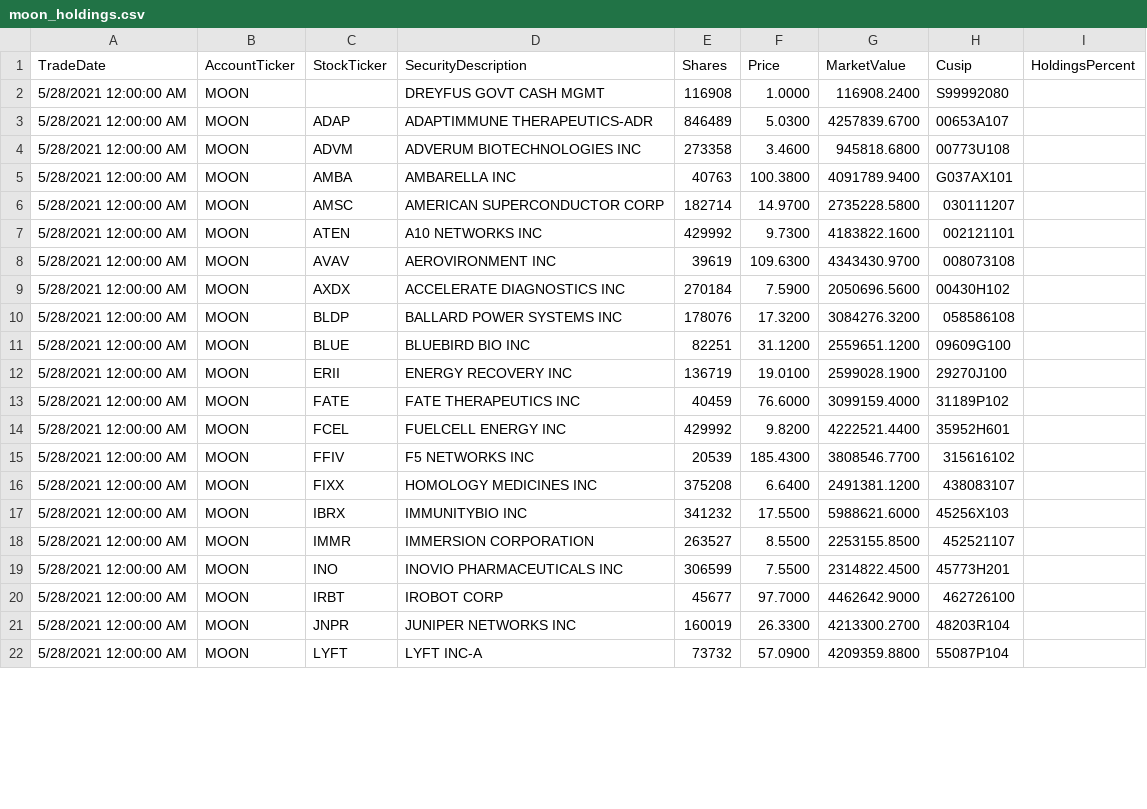
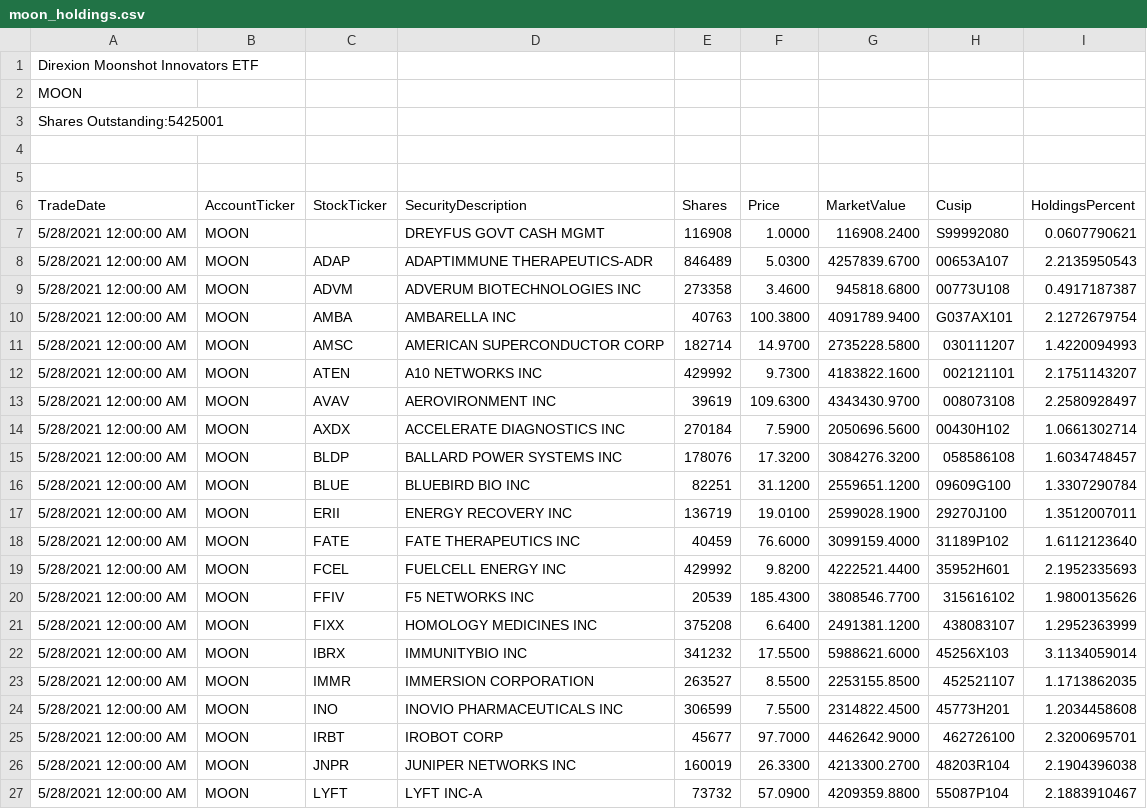
Before and after one commit to patorn/etf-scraper, a CSV file: moon/moon_holdings.csv, drawn as a sheet; only a part is shown; the diff covers the shown part only.

```diff
--- a/moon/moon_holdings.csv
+++ b/moon/moon_holdings.csv
@@ -1,22 +1,27 @@
+"Direxion Moonshot Innovators ETF"
+MOON
+"Shares Outstanding:5425001"
+""
+""
 TradeDate,AccountTicker,StockTicker,SecurityDescription,Shares,Price,MarketValue,Cusip,HoldingsPercent
-"5/28/2021 12:00:00 AM",MOON,,"DREYFUS GOVT CASH MGMT",116908,1.0000,116908.2400,S99992080,
-"5/28/2021 12:00:00 AM",MOON,ADAP,"ADAPTIMMUNE THERAPEUTICS-ADR",846489,5.0300,4257839.6700,00653A107,
-"5/28/2021 12:00:00 AM",MOON,ADVM,"ADVERUM BIOTECHNOLOGIES INC",273358,3.4600,945818.6800,00773U108,
-"5/28/2021 12:00:00 AM",MOON,AMBA,"AMBARELLA INC",40763,100.3800,4091789.9400,G037AX101,
-"5/28/2021 12:00:00 AM",MOON,AMSC,"AMERICAN SUPERCONDUCTOR CORP",182714,14.9700,2735228.5800,030111207,
-"5/28/2021 12:00:00 AM",MOON,ATEN,"A10 NETWORKS INC",429992,9.7300,4183822.1600,002121101,
-"5/28/2021 12:00:00 AM",MOON,AVAV,"AEROVIRONMENT INC",39619,109.6300,4343430.9700,008073108,
-"5/28/2021 12:00:00 AM",MOON,AXDX,"ACCELERATE DIAGNOSTICS INC",270184,7.5900,2050696.5600,00430H102,
-"5/28/2021 12:00:00 AM",MOON,BLDP,"BALLARD POWER SYSTEMS INC",178076,17.3200,3084276.3200,058586108,
-"5/28/2021 12:00:00 AM",MOON,BLUE,"BLUEBIRD BIO INC",82251,31.1200,2559651.1200,09609G100,
-"5/28/2021 12:00:00 AM",MOON,ERII,"ENERGY RECOVERY INC",136719,19.0100,2599028.1900,29270J100,
-"5/28/2021 12:00:00 AM",MOON,FATE,"FATE THERAPEUTICS INC",40459,76.6000,3099159.4000,31189P102,
-"5/28/2021 12:00:00 AM",MOON,FCEL,"FUELCELL ENERGY INC",429992,9.8200,4222521.4400,35952H601,
-"5/28/2021 12:00:00 AM",MOON,FFIV,"F5 NETWORKS INC",20539,185.4300,3808546.7700,315616102,
-"5/28/2021 12:00:00 AM",MOON,FIXX,"HOMOLOGY MEDICINES INC",375208,6.6400,2491381.1200,438083107,
-"5/28/2021 12:00:00 AM",MOON,IBRX,"IMMUNITYBIO INC",341232,17.5500,5988621.6000,45256X103,
-"5/28/2021 12:00:00 AM",MOON,IMMR,"IMMERSION CORPORATION",263527,8.5500,2253155.8500,452521107,
-"5/28/2021 12:00:00 AM",MOON,INO,"INOVIO PHARMACEUTICALS INC",306599,7.5500,2314822.4500,45773H201,
-"5/28/2021 12:00:00 AM",MOON,IRBT,"IROBOT CORP",45677,97.7000,4462642.9000,462726100,
-"5/28/2021 12:00:00 AM",MOON,JNPR,"JUNIPER NETWORKS INC",160019,26.3300,4213300.2700,48203R104,
-"5/28/2021 12:00:00 AM",MOON,LYFT,"LYFT INC-A",73732,57.0900,4209359.8800,55087P104,
+"5/28/2021 12:00:00 AM",MOON,,"DREYFUS GOVT CASH MGMT",116908,1.0000,116908.2400,S99992080,0.0607790621
+"5/28/2021 12:00:00 AM",MOON,ADAP,"ADAPTIMMUNE THERAPEUTICS-ADR",846489,5.0300,4257839.6700,00653A107,2.2135950543
+"5/28/2021 12:00:00 AM",MOON,ADVM,"ADVERUM BIOTECHNOLOGIES INC",273358,3.4600,945818.6800,00773U108,0.4917187387
+"5/28/2021 12:00:00 AM",MOON,AMBA,"AMBARELLA INC",40763,100.3800,4091789.9400,G037AX101,2.1272679754
+"5/28/2021 12:00:00 AM",MOON,AMSC,"AMERICAN SUPERCONDUCTOR CORP",182714,14.9700,2735228.5800,030111207,1.4220094993
+"5/28/2021 12:00:00 AM",MOON,ATEN,"A10 NETWORKS INC",429992,9.7300,4183822.1600,002121101,2.1751143207
+"5/28/2021 12:00:00 AM",MOON,AVAV,"AEROVIRONMENT INC",39619,109.6300,4343430.9700,008073108,2.2580928497
+"5/28/2021 12:00:00 AM",MOON,AXDX,"ACCELERATE DIAGNOSTICS INC",270184,7.5900,2050696.5600,00430H102,1.0661302714
+"5/28/2021 12:00:00 AM",MOON,BLDP,"BALLARD POWER SYSTEMS INC",178076,17.3200,3084276.3200,058586108,1.6034748457
+"5/28/2021 12:00:00 AM",MOON,BLUE,"BLUEBIRD BIO INC",82251,31.1200,2559651.1200,09609G100,1.3307290784
+"5/28/2021 12:00:00 AM",MOON,ERII,"ENERGY RECOVERY INC",136719,19.0100,2599028.1900,29270J100,1.3512007011
+"5/28/2021 12:00:00 AM",MOON,FATE,"FATE THERAPEUTICS INC",40459,76.6000,3099159.4000,31189P102,1.6112123640
+"5/28/2021 12:00:00 AM",MOON,FCEL,"FUELCELL ENERGY INC",429992,9.8200,4222521.4400,35952H601,2.1952335693
+"5/28/2021 12:00:00 AM",MOON,FFIV,"F5 NETWORKS INC",20539,185.4300,3808546.7700,315616102,1.9800135626
+"5/28/2021 12:00:00 AM",MOON,FIXX,"HOMOLOGY MEDICINES INC",375208,6.6400,2491381.1200,438083107,1.2952363999
+"5/28/2021 12:00:00 AM",MOON,IBRX,"IMMUNITYBIO INC",341232,17.5500,5988621.6000,45256X103,3.1134059014
+"5/28/2021 12:00:00 AM",MOON,IMMR,"IMMERSION CORPORATION",263527,8.5500,2253155.8500,452521107,1.1713862035
+"5/28/2021 12:00:00 AM",MOON,INO,"INOVIO PHARMACEUTICALS INC",306599,7.5500,2314822.4500,45773H201,1.2034458608
+"5/28/2021 12:00:00 AM",MOON,IRBT,"IROBOT CORP",45677,97.7000,4462642.9000,462726100,2.3200695701
+"5/28/2021 12:00:00 AM",MOON,JNPR,"JUNIPER NETWORKS INC",160019,26.3300,4213300.2700,48203R104,2.1904396038
+"5/28/2021 12:00:00 AM",MOON,LYFT,"LYFT INC-A",73732,57.0900,4209359.8800,55087P104,2.1883910467
```
Also changed, not shown: 27 edited cells elsewhere in this file.
